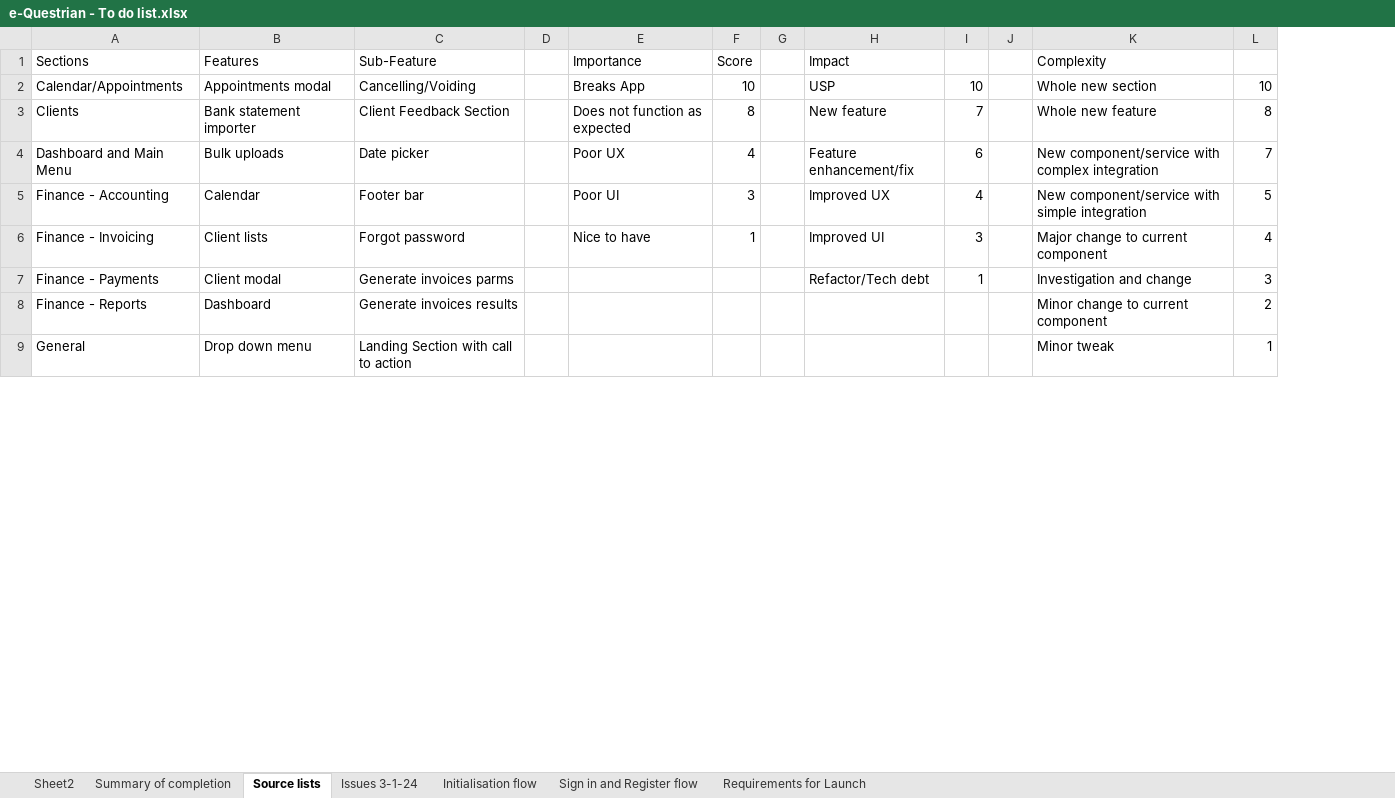
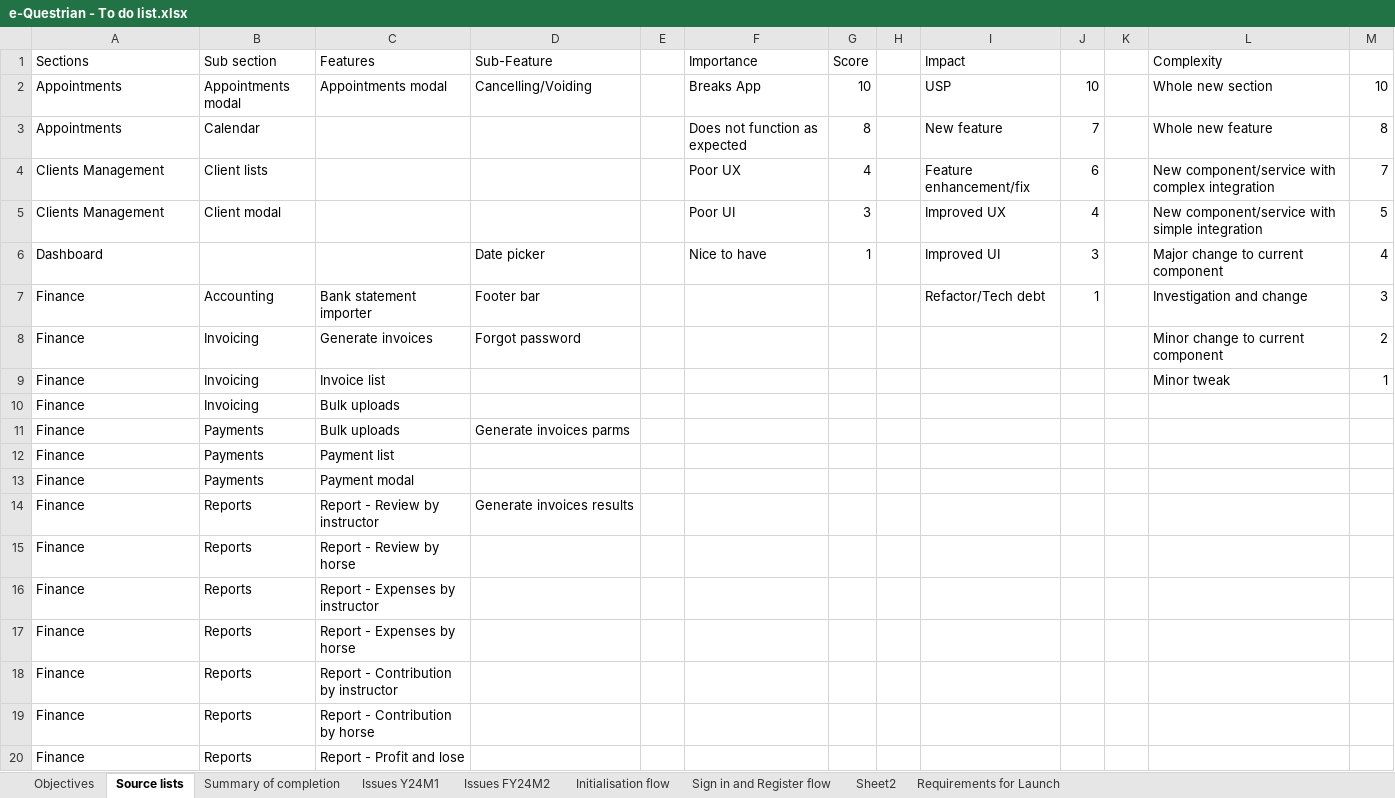
Before and after one commit to SigmaFireFox/SigmaFox, an Excel workbook: apps/e-questrian/e-Questrian - To do list.xlsx, sheet Source lists, drawn as a sheet; only a part is shown; values as stored, in another font and other column widths than the file's, no borders; removed rows and columns are numbered as before the commit, all else as after; the diff covers the shown part only; the diff names each change by its address in the sheet, - before the commit and + after, or states it on an @@ line.

Commit message:
Updating MVP Objectives

```diff
--- a/apps/e-questrian/e-Questrian - To do list.xlsx (sheet Source lists)
+++ b/apps/e-questrian/e-Questrian - To do list.xlsx (sheet Source lists)
-sheet tab: Issues 3-1-24
+sheet tab: Issues Y24M1
+sheet tab: Objectives
+sheet tab: Issues FY24M2
@@ sheet tab order changed: Objectives | Source lists | Summary of completion | Issues Y24M1 | Issues FY24M2 | Initialisation flow | Sign in and Register flow | Sheet2 | Requirements for Launch @@
+column B (Sub section), rows 2-7: Appointments modal | Calendar | Client lists | Client modal |  | Accounting
-A2 (Sections): Calendar/Appointments
+A2 (Sections): Appointments
-A3 (Sections): Clients
+A3 (Sections): Appointments
-C3 (Features): Bank statement importer
+C3 (Features): (empty)
-D3 (Sub-Feature): Client Feedback Section
+D3 (Sub-Feature): (empty)
-A4 (Sections): Dashboard and Main Menu
+A4 (Sections): Clients Management
-C4 (Features): Bulk uploads
+C4 (Features): (empty)
-D4 (Sub-Feature): Date picker
+D4 (Sub-Feature): (empty)
-A5 (Sections): Finance - Accounting
+A5 (Sections): Clients Management
-C5 (Features): Calendar
+C5 (Features): (empty)
-D5 (Sub-Feature): Footer bar
+D5 (Sub-Feature): (empty)
-A6 (Sections): Finance - Invoicing
+A6 (Sections): Dashboard
-C6 (Features): Client lists
+C6 (Features): (empty)
-D6 (Sub-Feature): Forgot password
+D6 (Sub-Feature): Date picker
-A7 (Sections): Finance - Payments
+A7 (Sections): Finance
-C7 (Features): Client modal
+C7 (Features): Bank statement importer
-D7 (Sub-Feature): Generate invoices parms
+D7 (Sub-Feature): Footer bar
-row 8: Finance - Reports | Dashboard | Generate invoices results |  |  |  |  |  |  |  | Minor change to current component | 2
-row 9: General | Drop down menu | Landing Section with call to action |  |  |  |  |  |  |  | Minor tweak | 1
+row 8: Finance | Invoicing | Generate invoices | Forgot password |  |  |  |  |  |  |  | Minor change to current component | 2
+row 9: Finance | Invoicing | Invoice list |  |  |  |  |  |  |  |  | Minor tweak | 1
+row 10: Finance | Invoicing | Bulk uploads
+row 11: Finance | Payments | Bulk uploads | Generate invoices parms
+row 12: Finance | Payments | Payment list
+row 13: Finance | Payments | Payment modal
+row 14: Finance | Reports | Report - Review by instructor | Generate invoices results
+row 15: Finance | Reports | Report - Review by horse
+row 16: Finance | Reports | Report - Expenses by instructor
+row 17: Finance | Reports | Report - Expenses by horse
+row 18: Finance | Reports | Report - Contribution by instructor
+row 19: Finance | Reports | Report - Contribution by horse
+row 20: Finance | Reports | Report - Profit and lose
```
Also changed, not shown: 13 added rows, 16 removed rows and 14 edited cells elsewhere in this sheet, sheet Issues Y24M1, formulas that keep their value.
